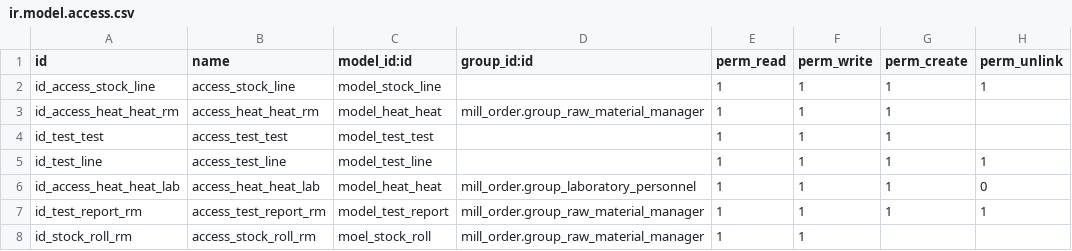
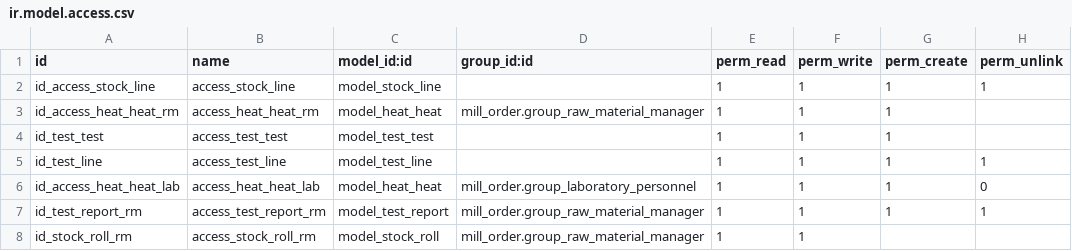
Before and after one commit to shivam1111/singla, a CSV file: mill_stock/security/ir.model.access.csv, drawn as a sheet.

Commit message:
Error Solved

```diff
--- a/mill_stock/security/ir.model.access.csv
+++ b/mill_stock/security/ir.model.access.csv
@@ -7,2 +7,2 @@ id_access_heat_heat_lab,access_heat_heat_lab,model_heat_heat,mill_order.group_la
 id_test_report_rm,access_test_report_rm,model_test_report,mill_order.group_raw_material_manager,1,1,1,1
-id_stock_roll_rm,access_stock_roll_rm,moel_stock_roll,mill_order.group_raw_material_manager,1,1,,
+id_stock_roll_rm,access_stock_roll_rm,model_stock_roll,mill_order.group_raw_material_manager,1,1,,
```
